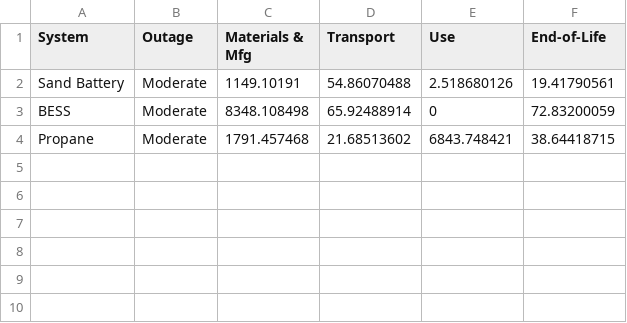
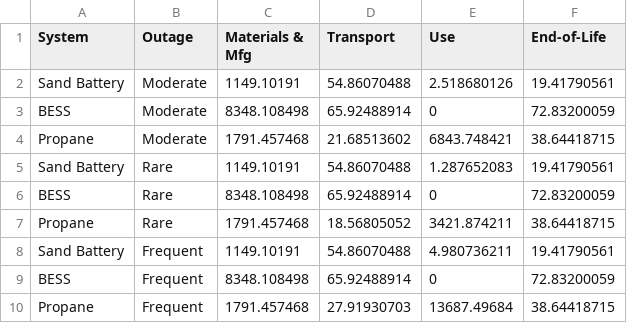
Before and after one commit to see-lab/lca-systems, a CSV file: data/GWP100.csv, drawn as a sheet.

Commit message:
Added outage frequencies to plots and GWP data

```diff
--- a/data/GWP100.csv
+++ b/data/GWP100.csv
@@ -4 +4,7 @@ BESS,Moderate,8348.108498,65.92488914,0,72.83200059
 Propane,Moderate,1791.457468,21.68513602,6843.748421,38.64418715
+Sand Battery,Rare,1149.10191,54.86070488,1.287652083,19.41790561
+BESS,Rare,8348.108498,65.92488914,0,72.83200059
+Propane,Rare,1791.457468,18.56805052,3421.874211,38.64418715
+Sand Battery,Frequent,1149.10191,54.86070488,4.980736211,19.41790561
+BESS,Frequent,8348.108498,65.92488914,0,72.83200059
+Propane,Frequent,1791.457468,27.91930703,13687.49684,38.64418715
```
Also changed, not shown: 1 other file.
